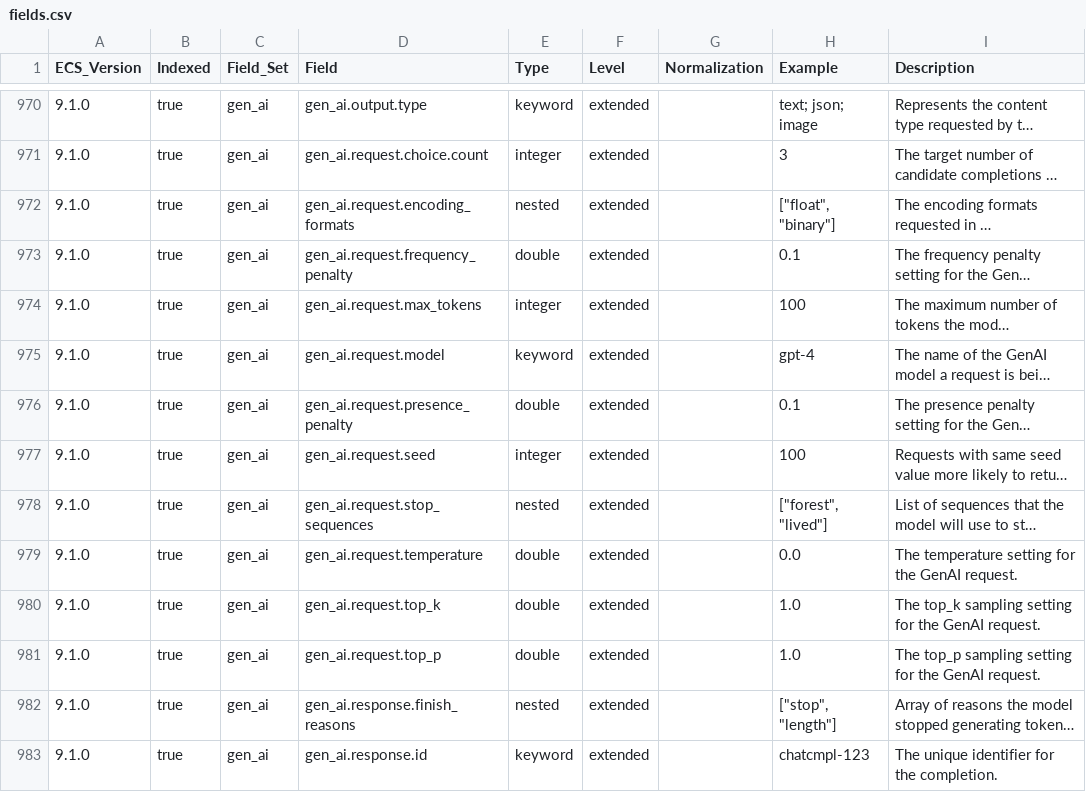
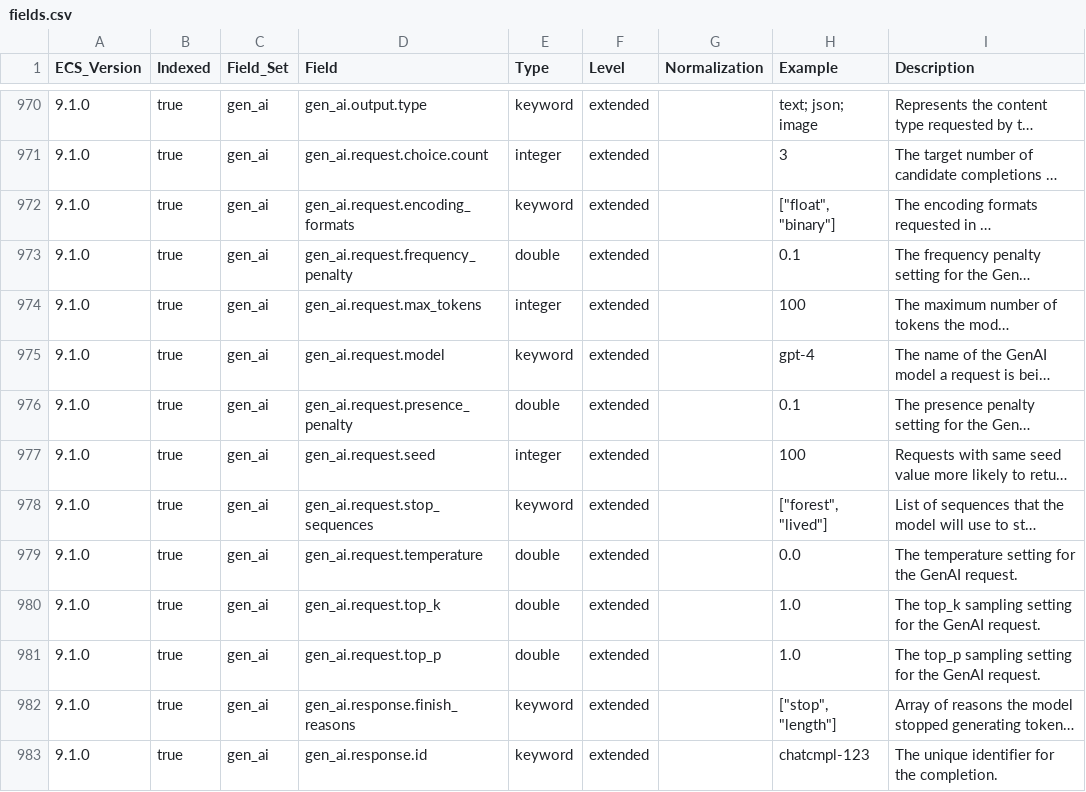
Before and after one commit to wazuh/wazuh-indexer-plugins, a CSV file: ecs/stateless-cloud-services-azure/docs/fields.csv, drawn as a sheet; only a part is shown, gaps mark what is left out; long unchanged cells end in …; the diff names each change by its address in the sheet, - before the commit and + after, or states it on an @@ line.

```diff
--- a/ecs/stateless-cloud-services-azure/docs/fields.csv
+++ b/ecs/stateless-cloud-services-azure/docs/fields.csv
-E972 (Type): nested
+E972 (Type): keyword
-E978 (Type): nested
+E978 (Type): keyword
-E982 (Type): nested
+E982 (Type): keyword
```
Also changed, not shown: 1 other file.
